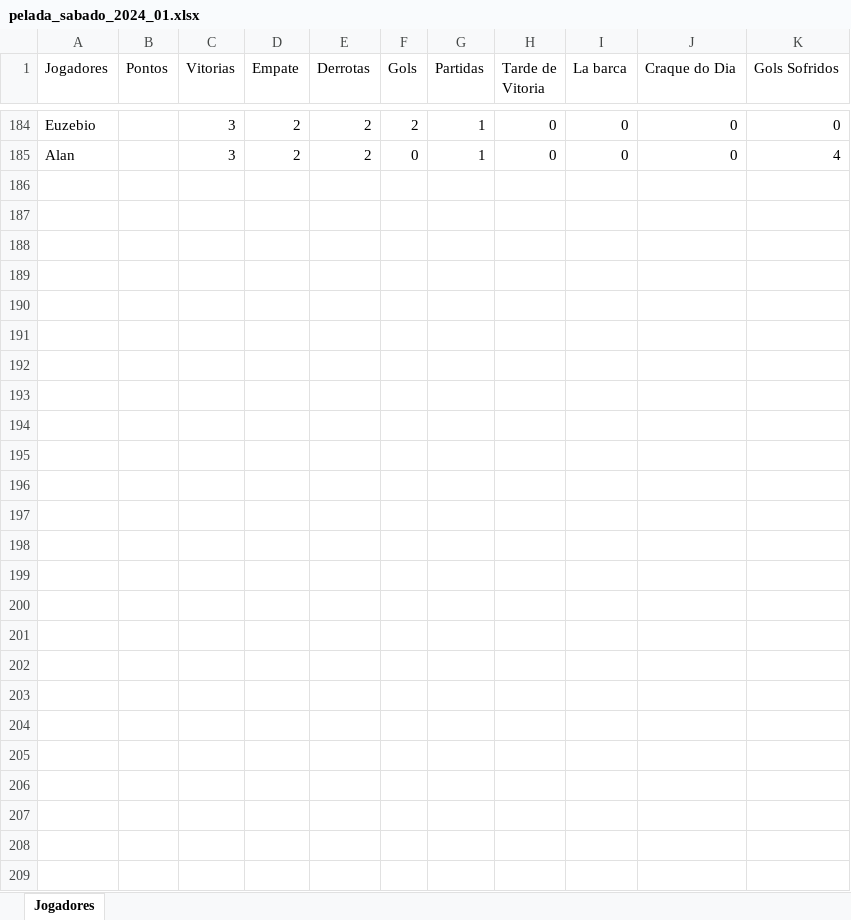
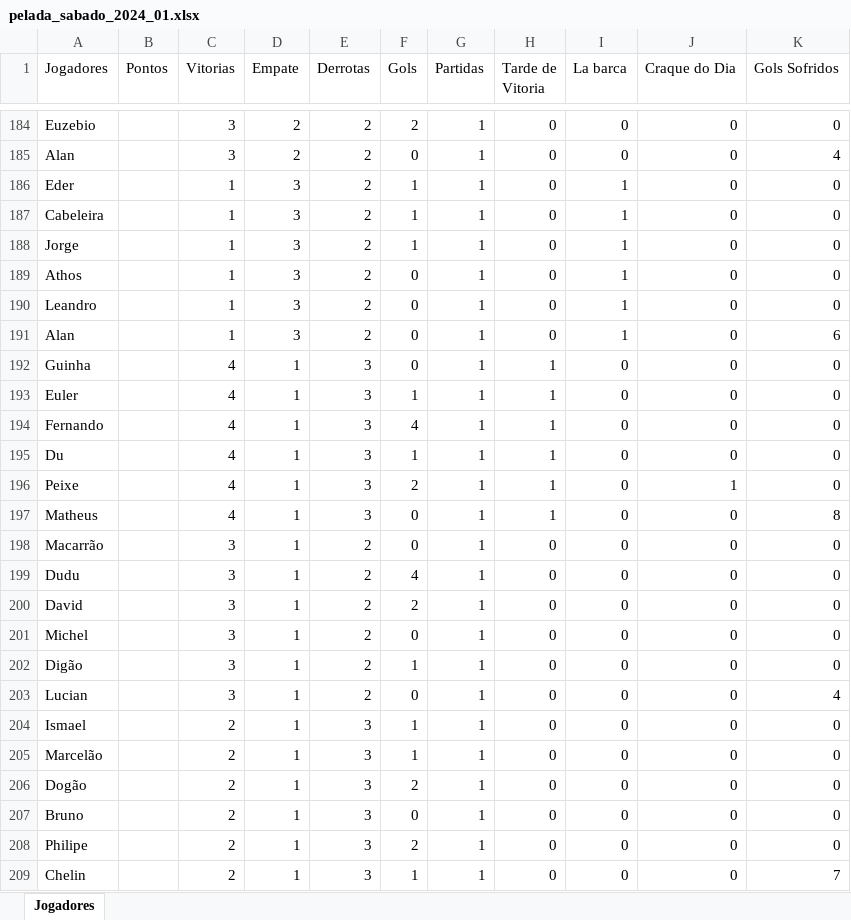
Before and after one commit to Fernando-Almeida23/Pelada_sabado, an Excel workbook: pelada_sabado_2024_01.xlsx, sheet Jogadores, drawn as a sheet; only a part is shown, gaps mark what is left out; values as stored, in another font and other column widths than the file's, no borders; the diff names each change by its address in the sheet, - before the commit and + after, or states it on an @@ line.

```diff
--- a/pelada_sabado_2024_01.xlsx (sheet Jogadores)
+++ b/pelada_sabado_2024_01.xlsx (sheet Jogadores)
+row 186: Eder |  | 1 | 3 | 2 | 1 | 1 | 0 | 1 | 0 | 0
+row 187: Cabeleira |  | 1 | 3 | 2 | 1 | 1 | 0 | 1 | 0 | 0
+row 188: Jorge |  | 1 | 3 | 2 | 1 | 1 | 0 | 1 | 0 | 0
+row 189: Athos |  | 1 | 3 | 2 | 0 | 1 | 0 | 1 | 0 | 0
+row 190: Leandro |  | 1 | 3 | 2 | 0 | 1 | 0 | 1 | 0 | 0
+row 191: Alan |  | 1 | 3 | 2 | 0 | 1 | 0 | 1 | 0 | 6
+row 192: Guinha |  | 4 | 1 | 3 | 0 | 1 | 1 | 0 | 0 | 0
+row 193: Euler |  | 4 | 1 | 3 | 1 | 1 | 1 | 0 | 0 | 0
+row 194: Fernando |  | 4 | 1 | 3 | 4 | 1 | 1 | 0 | 0 | 0
+row 195: Du |  | 4 | 1 | 3 | 1 | 1 | 1 | 0 | 0 | 0
+row 196: Peixe |  | 4 | 1 | 3 | 2 | 1 | 1 | 0 | 1 | 0
+row 197: Matheus |  | 4 | 1 | 3 | 0 | 1 | 1 | 0 | 0 | 8
+row 198: Macarrão |  | 3 | 1 | 2 | 0 | 1 | 0 | 0 | 0 | 0
+row 199: Dudu |  | 3 | 1 | 2 | 4 | 1 | 0 | 0 | 0 | 0
+row 200: David |  | 3 | 1 | 2 | 2 | 1 | 0 | 0 | 0 | 0
+row 201: Michel |  | 3 | 1 | 2 | 0 | 1 | 0 | 0 | 0 | 0
+row 202: Digão |  | 3 | 1 | 2 | 1 | 1 | 0 | 0 | 0 | 0
+row 203: Lucian |  | 3 | 1 | 2 | 0 | 1 | 0 | 0 | 0 | 4
+row 204: Ismael |  | 2 | 1 | 3 | 1 | 1 | 0 | 0 | 0 | 0
+row 205: Marcelão |  | 2 | 1 | 3 | 1 | 1 | 0 | 0 | 0 | 0
+row 206: Dogão |  | 2 | 1 | 3 | 2 | 1 | 0 | 0 | 0 | 0
+row 207: Bruno |  | 2 | 1 | 3 | 0 | 1 | 0 | 0 | 0 | 0
+row 208: Philipe |  | 2 | 1 | 3 | 2 | 1 | 0 | 0 | 0 | 0
+row 209: Chelin |  | 2 | 1 | 3 | 1 | 1 | 0 | 0 | 0 | 7
```
Also changed, not shown: 1 other file.
